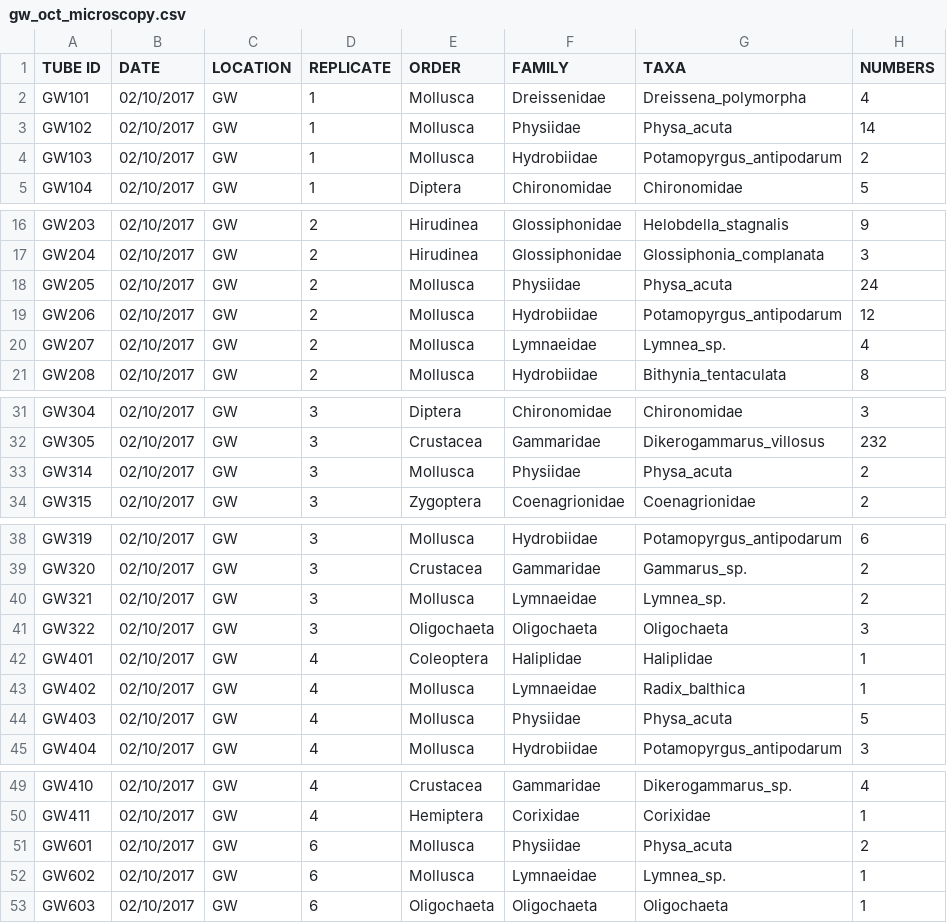
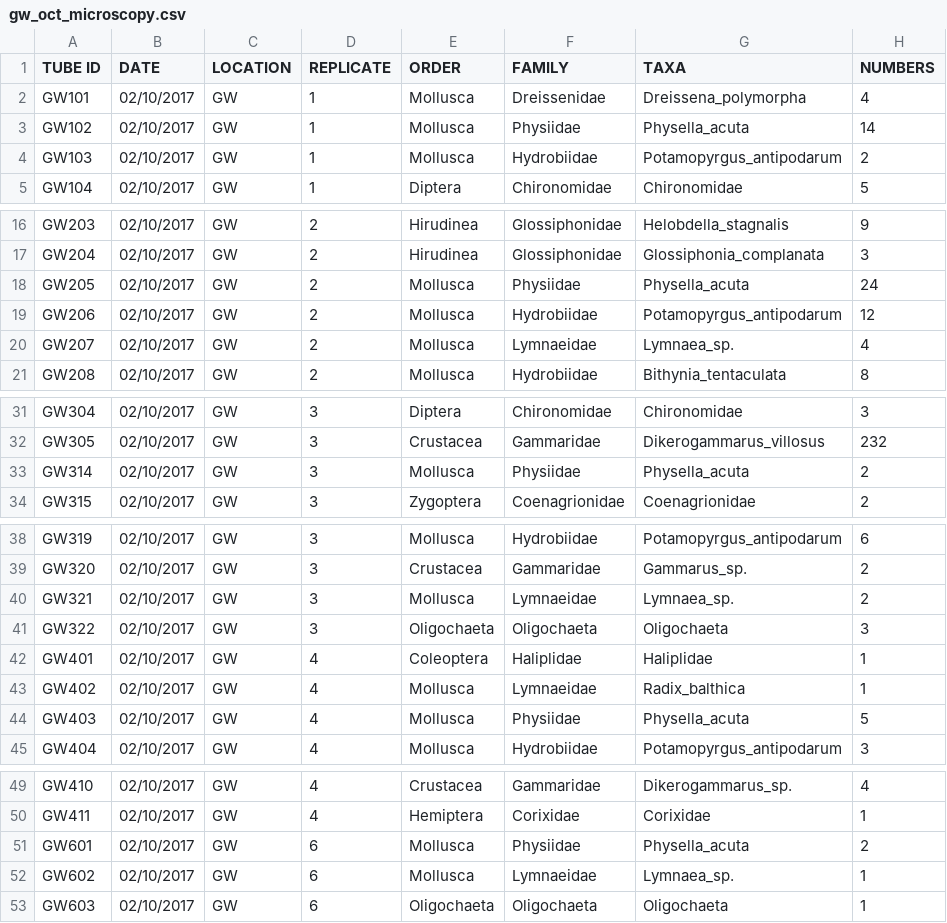
Before and after one commit to mbenucci/Dv_Gz_MATI, a CSV file: data/microscopy/gw_oct_microscopy.csv, drawn as a sheet; only a part is shown, gaps mark what is left out.

Commit message:
typos in microscopy names

```diff
--- a/data/microscopy/gw_oct_microscopy.csv
+++ b/data/microscopy/gw_oct_microscopy.csv
@@ -2,3 +2,3 @@ TUBE ID	DATE	LOCATION	REPLICATE	ORDER	FAMILY	TAXA	NUMBERS
 GW101	02/10/2017	GW	1	Mollusca	Dreissenidae	Dreissena_polymorpha	4
-GW102	02/10/2017	GW	1	Mollusca	Physiidae	Physa_acuta	14
+GW102	02/10/2017	GW	1	Mollusca	Physiidae	Physella_acuta	14
 GW103	02/10/2017	GW	1	Mollusca	Hydrobiidae	Potamopyrgus_antipodarum	2
@@ -17,5 +17,5 @@ GW203	02/10/2017	GW	2	Hirudinea	Glossiphonidae	Helobdella_stagnalis	9
 GW204	02/10/2017	GW	2	Hirudinea	Glossiphonidae	Glossiphonia_complanata	3
-GW205	02/10/2017	GW	2	Mollusca	Physiidae	Physa_acuta	24
+GW205	02/10/2017	GW	2	Mollusca	Physiidae	Physella_acuta	24
 GW206	02/10/2017	GW	2	Mollusca	Hydrobiidae	Potamopyrgus_antipodarum	12
-GW207	02/10/2017	GW	2	Mollusca	Lymnaeidae	Lymnea_sp.	4
+GW207	02/10/2017	GW	2	Mollusca	Lymnaeidae	Lymnaea_sp.	4
 GW208	02/10/2017	GW	2	Mollusca	Hydrobiidae	Bithynia_tentaculata	8
@@ -32,3 +32,3 @@ GW304	02/10/2017	GW	3	Diptera	Chironomidae	Chironomidae	3
 GW305	02/10/2017	GW	3	Crustacea	Gammaridae	Dikerogammarus_villosus	232
-GW314	02/10/2017	GW	3	Mollusca	Physiidae	Physa_acuta	2
+GW314	02/10/2017	GW	3	Mollusca	Physiidae	Physella_acuta	2
 GW315	02/10/2017	GW	3	Zygoptera	Coenagrionidae	Coenagrionidae	2
@@ -39,3 +39,3 @@ GW319	02/10/2017	GW	3	Mollusca	Hydrobiidae	Potamopyrgus_antipodarum	6
 GW320	02/10/2017	GW	3	Crustacea	Gammaridae	Gammarus_sp.	2
-GW321	02/10/2017	GW	3	Mollusca	Lymnaeidae	Lymnea_sp.	2
+GW321	02/10/2017	GW	3	Mollusca	Lymnaeidae	Lymnaea_sp.	2
 GW322	02/10/2017	GW	3	Oligochaeta	Oligochaeta	Oligochaeta	3
@@ -43,3 +43,3 @@ GW401	02/10/2017	GW	4	Coleoptera	Haliplidae	Haliplidae	1
 GW402	02/10/2017	GW	4	Mollusca	Lymnaeidae	Radix_balthica	1
-GW403	02/10/2017	GW	4	Mollusca	Physiidae	Physa_acuta	5
+GW403	02/10/2017	GW	4	Mollusca	Physiidae	Physella_acuta	5
 GW404	02/10/2017	GW	4	Mollusca	Hydrobiidae	Potamopyrgus_antipodarum	3
@@ -50,4 +50,4 @@ GW410	02/10/2017	GW	4	Crustacea	Gammaridae	Dikerogammarus_sp.	4
 GW411	02/10/2017	GW	4	Hemiptera	Corixidae	Corixidae	1
-GW601	02/10/2017	GW	6	Mollusca	Physiidae	Physa_acuta	2
-GW602	02/10/2017	GW	6	Mollusca	Lymnaeidae	Lymnea_sp.	1
+GW601	02/10/2017	GW	6	Mollusca	Physiidae	Physella_acuta	2
+GW602	02/10/2017	GW	6	Mollusca	Lymnaeidae	Lymnaea_sp.	1
 GW603	02/10/2017	GW	6	Oligochaeta	Oligochaeta	Oligochaeta	1
```
Also changed, not shown: data/microscopy/gw_may_microscopy.csv, data/microscopy/rb_may_microscopy.csv, 3 other files.
